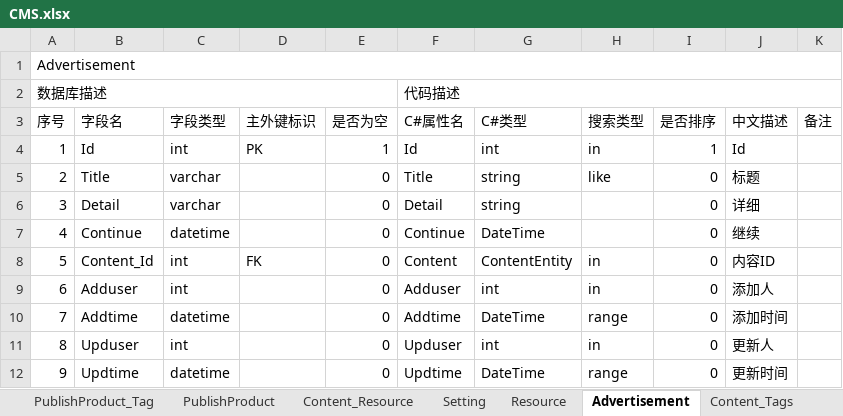
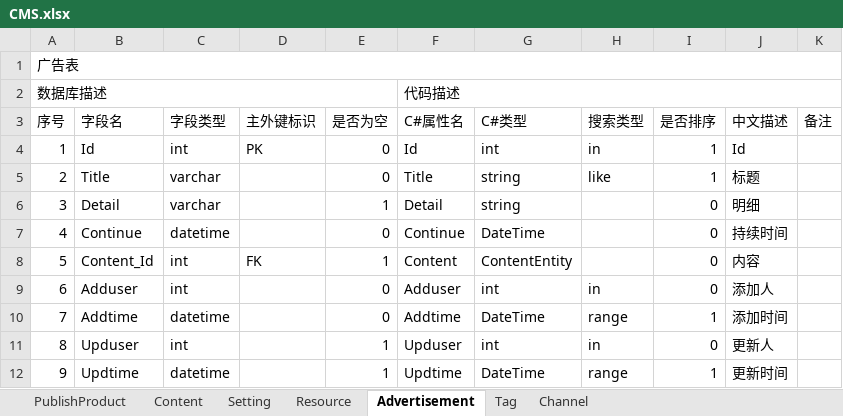
Before and after one commit to glustful/.NetProject, an Excel workbook: Doc/数据库设计/CMS.xlsx, sheet Advertisement, drawn as a sheet; values as stored, in another font and other column widths than the file's, no cell formats; the diff names each change by its address in the sheet, - before the commit and + after, or states it on an @@ line.

```diff
--- a/Doc/数据库设计/CMS.xlsx (sheet Advertisement)
+++ b/Doc/数据库设计/CMS.xlsx (sheet Advertisement)
-sheet tab: PublishProduct_Tag
-sheet tab: Content_Resource
-sheet tab: Content_Tags
-A1 (序号): Advertisement
+A1 (序号): 广告表
-E4 (是否为空): 1
+E4 (是否为空): 0
-I5 (是否排序): 0
+I5 (是否排序): 1
-E6 (是否为空): 0
+E6 (是否为空): 1
-J6 (中文描述): 详细
+J6 (中文描述): 明细
-J7 (中文描述): 继续
+J7 (中文描述): 持续时间
-E8 (是否为空): 0
+E8 (是否为空): 1
-H8 (搜索类型): in
+H8 (搜索类型): (empty)
-J8 (中文描述): 内容ID
+J8 (中文描述): 内容
-I10 (是否排序): 0
+I10 (是否排序): 1
-E11:E12 (是否为空): 0
+E11:E12 (是否为空): 1
-I12 (是否排序): 0
+I12 (是否排序): 1
```
Also changed, not shown: sheet Content, sheet Channel, sheet Tag, sheet PublishProduct, sheet Resource, sheet Setting, other sheet tabs, cell formats, 50 other files.
